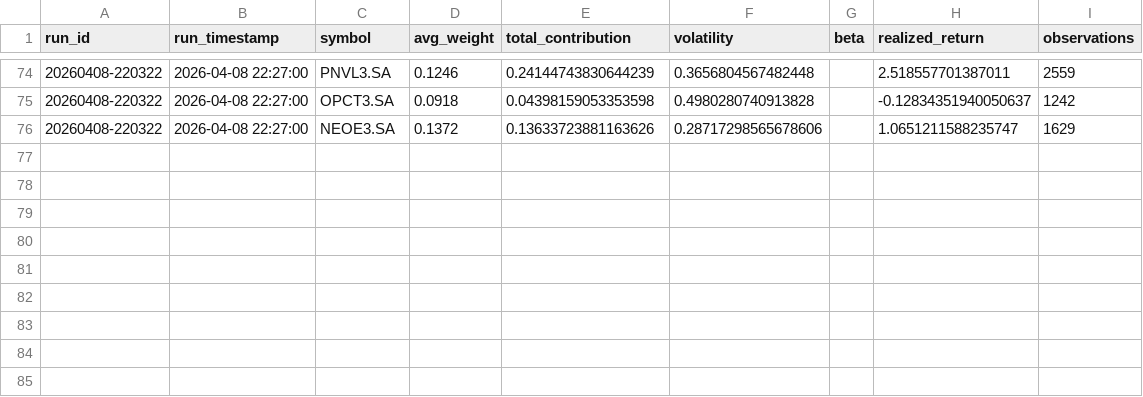
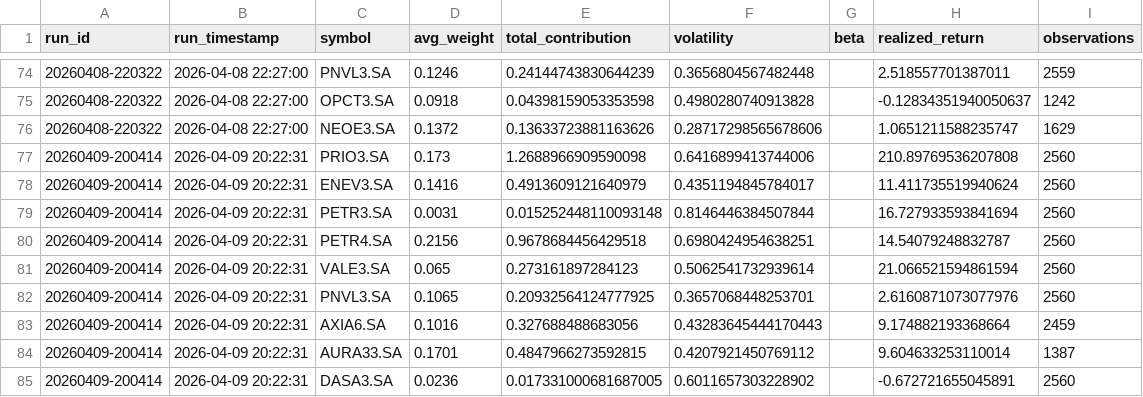
Before and after one commit to gabrielcamposic/PortfolioESG, a CSV file: data/Results/asset_attribution_history.csv, drawn as a sheet; only a part is shown, gaps mark what is left out; the diff names each change by its address in the sheet, - before the commit and + after, or states it on an @@ line.

```diff
--- a/data/Results/asset_attribution_history.csv
+++ b/data/Results/asset_attribution_history.csv
+row 77: 20260409-200414 | 2026-04-09 20:22:31 | PRIO3.SA | 0.173 | 1.2688966909590098 | 0.6416899413744006 |  | 210.89769536207808 | 2560
+row 78: 20260409-200414 | 2026-04-09 20:22:31 | ENEV3.SA | 0.1416 | 0.4913609121640979 | 0.4351194845784017 |  | 11.411735519940624 | 2560
+row 79: 20260409-200414 | 2026-04-09 20:22:31 | PETR3.SA | 0.0031 | 0.015252448110093148 | 0.8146446384507844 |  | 16.727933593841694 | 2560
+row 80: 20260409-200414 | 2026-04-09 20:22:31 | PETR4.SA | 0.2156 | 0.9678684456429518 | 0.6980424954638251 |  | 14.54079248832787 | 2560
+row 81: 20260409-200414 | 2026-04-09 20:22:31 | VALE3.SA | 0.065 | 0.273161897284123 | 0.5062541732939614 |  | 21.066521594861594 | 2560
+row 82: 20260409-200414 | 2026-04-09 20:22:31 | PNVL3.SA | 0.1065 | 0.20932564124777925 | 0.3657068448253701 |  | 2.6160871073077976 | 2560
+row 83: 20260409-200414 | 2026-04-09 20:22:31 | AXIA6.SA | 0.1016 | 0.327688488683056 | 0.43283645444170443 |  | 9.174882193368664 | 2459
+row 84: 20260409-200414 | 2026-04-09 20:22:31 | AURA33.SA | 0.1701 | 0.4847966273592815 | 0.4207921450769112 |  | 9.604633253110014 | 1387
+row 85: 20260409-200414 | 2026-04-09 20:22:31 | DASA3.SA | 0.0236 | 0.017331000681687005 | 0.6011657303228902 |  | -0.672721655045891 | 2560
```
Also changed, not shown: data/Results/ga_fitness_noise_db.csv, data/Results/performance_windows_history.csv, 26 other files.
